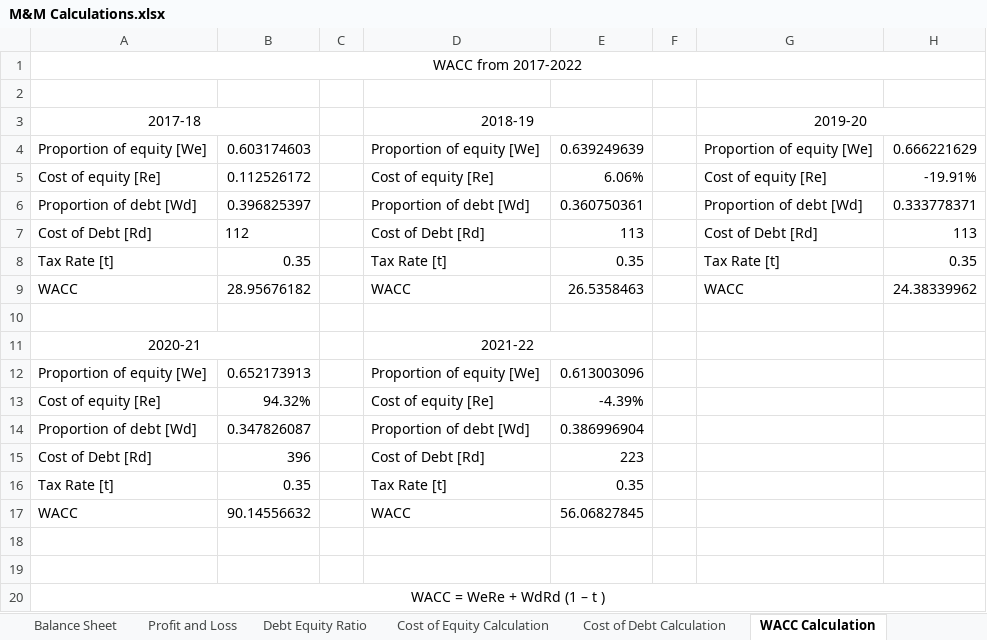
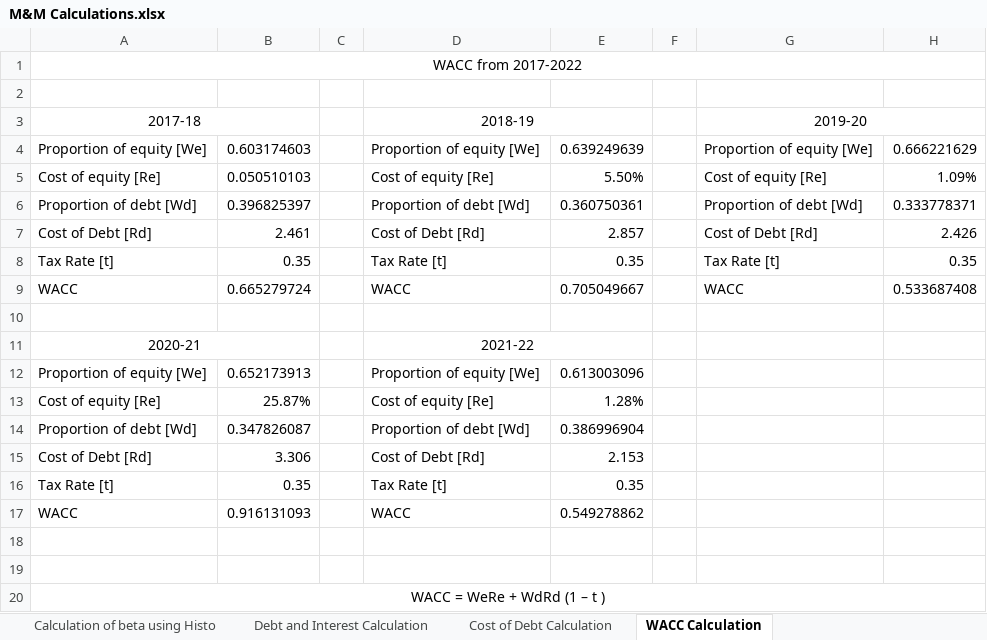
Before and after one commit to vk0810-k/College-B.Tech, an Excel workbook: Fourth Year/SEM VII/Financial Management - Prof. Jasmin Bid/M&M Calculations.xlsx, sheet WACC Calculation, drawn as a sheet; values as stored, in another font and other column widths than the file's, no borders; charts and pictures not drawn; the diff names each change by its address in the sheet, - before the commit and + after, or states it on an @@ line.

```diff
--- a/Fourth Year/SEM VII/Financial Management - Prof. Jasmin Bid/M&M Calculations.xlsx (sheet WACC Calculation)
+++ b/Fourth Year/SEM VII/Financial Management - Prof. Jasmin Bid/M&M Calculations.xlsx (sheet WACC Calculation)
+sheet tab: Calculation of beta using Histo
+sheet tab: Debt and Interest Calculation
-B5: 0.112526172
+B5: 0.050510103
-E5: 6.06%
+E5: 5.50%
-H5: -19.91%
+H5: 1.09%
-B7: 112
+B7: 2.461
-E7: 113
+E7: 2.857
-H7: 113
+H7: 2.426
-B9: 28.95676182
+B9: 0.665279724
-E9: 26.5358463
+E9: 0.705049667
-H9: 24.38339962
+H9: 0.533687408
-B13: 94.32%
+B13: 25.87%
-E13: -4.39%
+E13: 1.28%
-B15: 396
+B15: 3.306
-E15: 223
+E15: 2.153
-B17: 90.14556632
+B17: 0.916131093
-E17: 56.06827845
+E17: 0.549278862
```
Also changed, not shown: sheet Leverage Calculation, sheet Cost of Debt Calculation, sheet Cost of Equity Calculation, sheet Balance Sheet, sheet Profit and Loss, other sheet tabs, charts or pictures, 1 other file.
